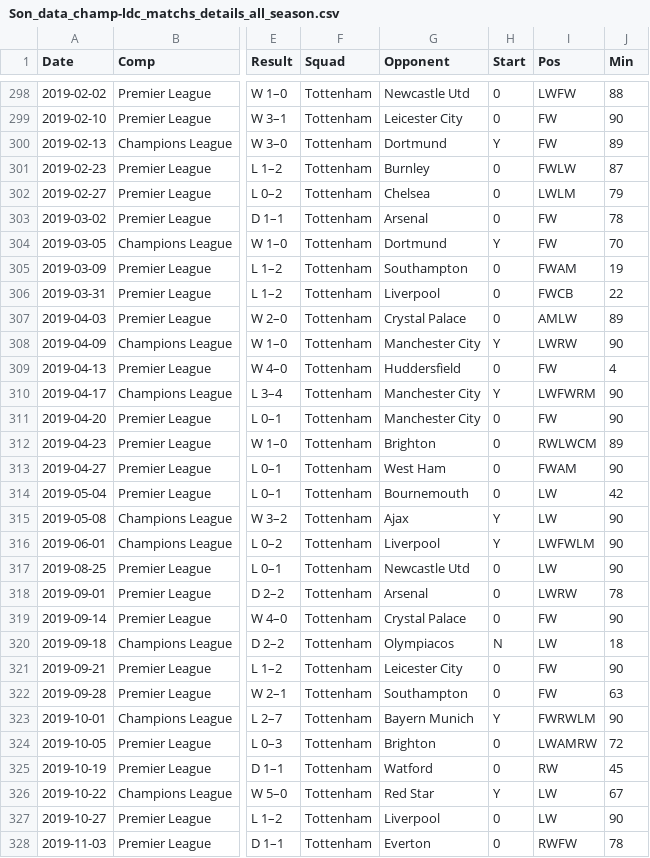
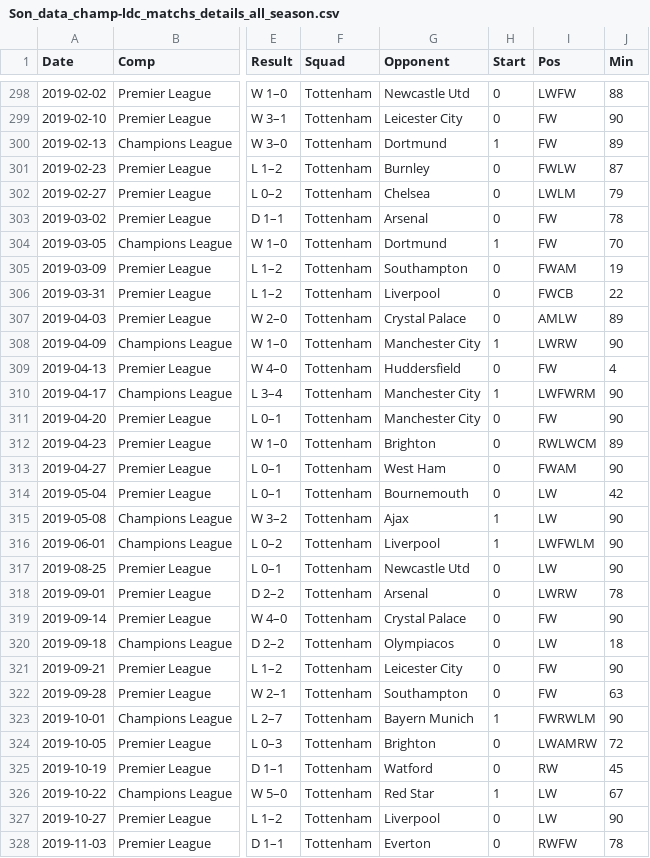
Before and after one commit to JackyKch/HeungMinSonJourney, a CSV file: data/club/all_season/Son_data_champ-ldc_matchs_details_all_season.csv, drawn as a sheet; only a part is shown, gaps mark what is left out; the diff covers the shown part only; the diff names each change by its address in the sheet, - before the commit and + after, or states it on an @@ line.

```diff
--- a/data/club/all_season/Son_data_champ-ldc_matchs_details_all_season.csv
+++ b/data/club/all_season/Son_data_champ-ldc_matchs_details_all_season.csv
-H300 (Start): Y
+H300 (Start): 1
-H304 (Start): Y
+H304 (Start): 1
-H308 (Start): Y
+H308 (Start): 1
-H310 (Start): Y
+H310 (Start): 1
-H315:H316 (Start): Y
+H315:H316 (Start): 1
-H320 (Start): N
+H320 (Start): 0
-H323 (Start): Y
+H323 (Start): 1
-H326 (Start): Y
+H326 (Start): 1
```
Also changed, not shown: 41 edited cells elsewhere in this file, 9 other files.
